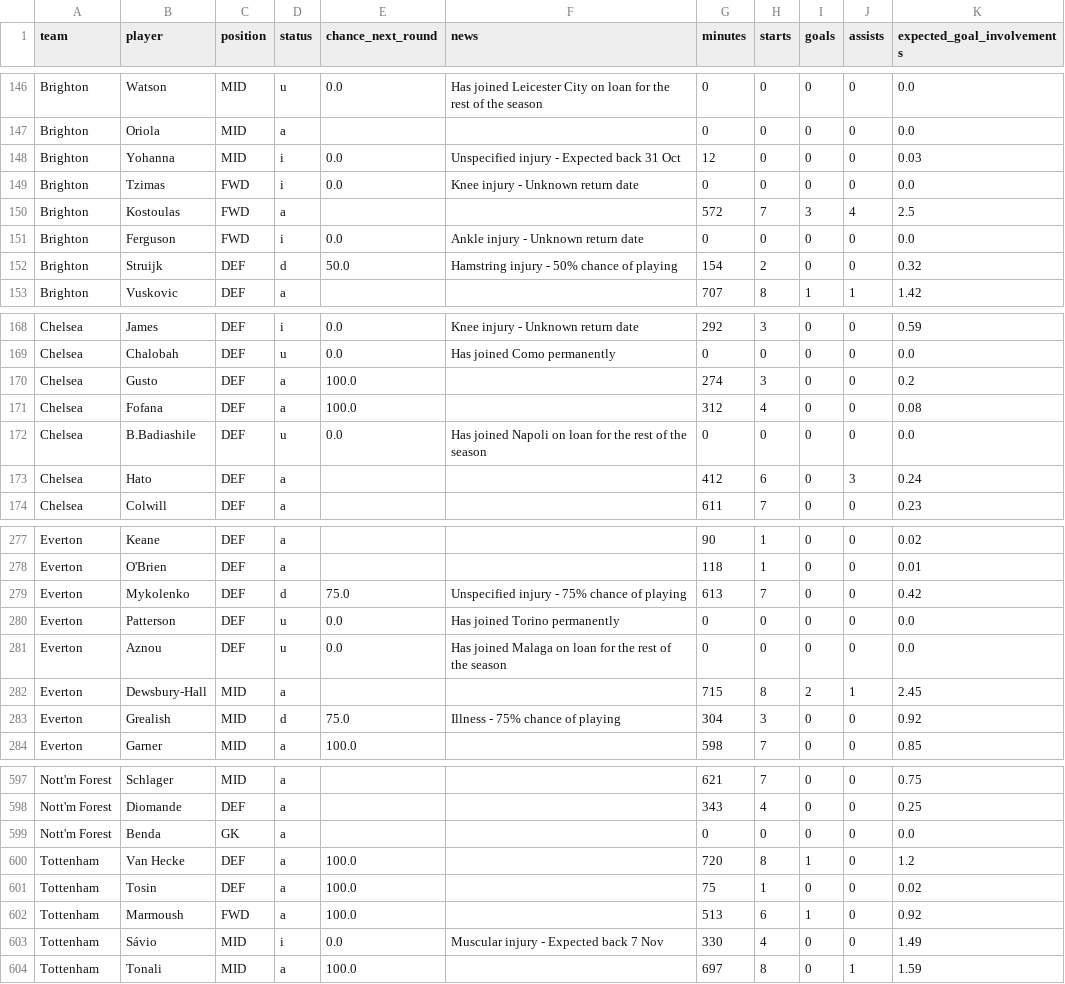
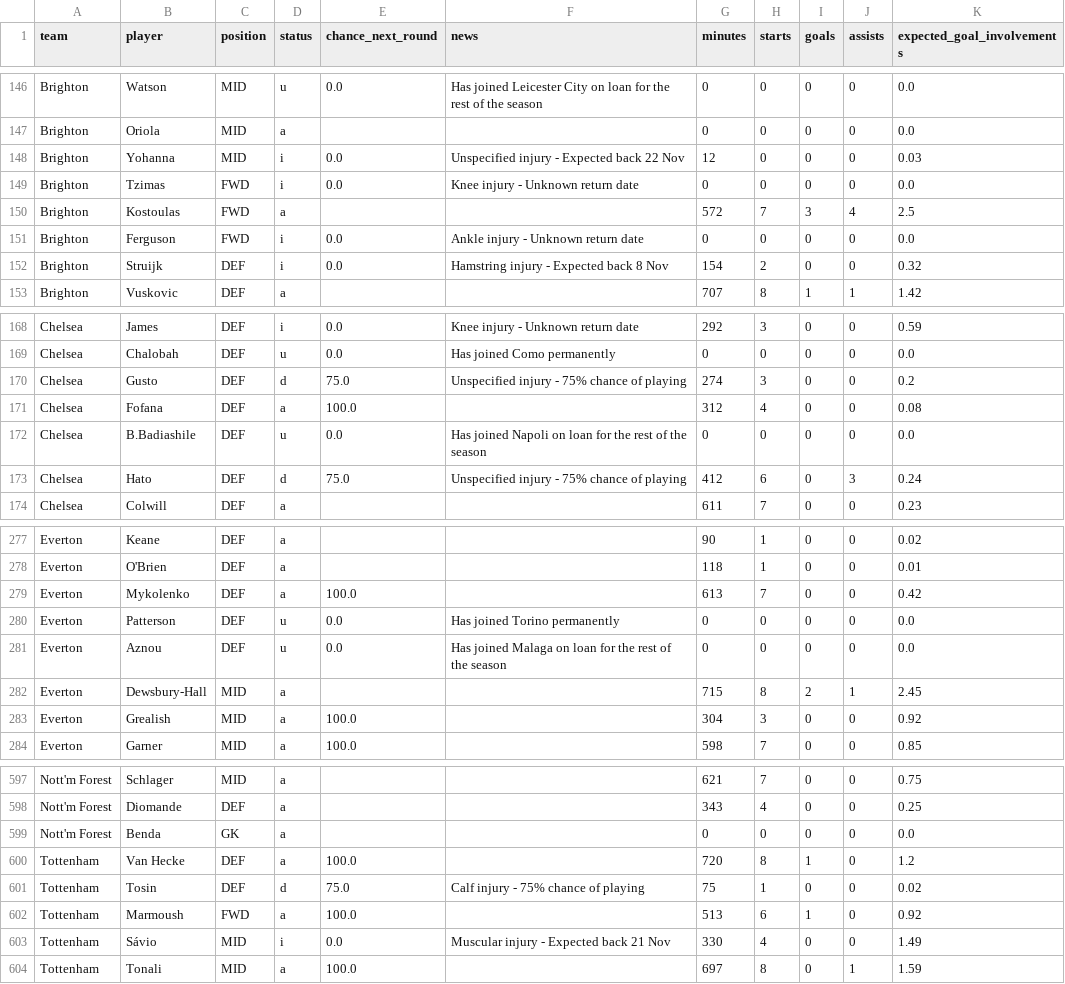
Before and after one commit to Garygunn94/premier-league-predictions, a CSV file: data/upcoming/fpl_players.csv, drawn as a sheet; only a part is shown, gaps mark what is left out; the diff covers the shown part only.

```diff
--- a/data/upcoming/fpl_players.csv
+++ b/data/upcoming/fpl_players.csv
@@ -147,3 +147,3 @@ Brighton,Watson,MID,u,0.0,Has joined Leicester City on loan for the rest of the
 Brighton,Oriola,MID,a,,,0,0,0,0,0.0
-Brighton,Yohanna,MID,i,0.0,Unspecified injury - Expected back 31 Oct,12,0,0,0,0.03
+Brighton,Yohanna,MID,i,0.0,Unspecified injury - Expected back 22 Nov,12,0,0,0,0.03
 Brighton,Tzimas,FWD,i,0.0,Knee injury - Unknown return date,0,0,0,0,0.0
@@ -151,3 +151,3 @@ Brighton,Kostoulas,FWD,a,,,572,7,3,4,2.5
 Brighton,Ferguson,FWD,i,0.0,Ankle injury - Unknown return date,0,0,0,0,0.0
-Brighton,Struijk,DEF,d,50.0,Hamstring injury - 50% chance of playing,154,2,0,0,0.32
+Brighton,Struijk,DEF,i,0.0,Hamstring injury - Expected back 8 Nov,154,2,0,0,0.32
 Brighton,Vuskovic,DEF,a,,,707,8,1,1,1.42
@@ -169,6 +169,6 @@ Chelsea,James,DEF,i,0.0,Knee injury - Unknown return date,292,3,0,0,0.59
 Chelsea,Chalobah,DEF,u,0.0,Has joined Como permanently,0,0,0,0,0.0
-Chelsea,Gusto,DEF,a,100.0,,274,3,0,0,0.2
+Chelsea,Gusto,DEF,d,75.0,Unspecified injury - 75% chance of playing,274,3,0,0,0.2
 Chelsea,Fofana,DEF,a,100.0,,312,4,0,0,0.08
 Chelsea,B.Badiashile,DEF,u,0.0,Has joined Napoli on loan for the rest of the season,0,0,0,0,0.0
-Chelsea,Hato,DEF,a,,,412,6,0,3,0.24
+Chelsea,Hato,DEF,d,75.0,Unspecified injury - 75% chance of playing,412,6,0,3,0.24
 Chelsea,Colwill,DEF,a,,,611,7,0,0,0.23
@@ -278,3 +278,3 @@ Everton,Keane,DEF,a,,,90,1,0,0,0.02
 Everton,O'Brien,DEF,a,,,118,1,0,0,0.01
-Everton,Mykolenko,DEF,d,75.0,Unspecified injury - 75% chance of playing,613,7,0,0,0.42
+Everton,Mykolenko,DEF,a,100.0,,613,7,0,0,0.42
 Everton,Patterson,DEF,u,0.0,Has joined Torino permanently,0,0,0,0,0.0
@@ -282,3 +282,3 @@ Everton,Aznou,DEF,u,0.0,Has joined Malaga on loan for the rest of the season,0,0
 Everton,Dewsbury-Hall,MID,a,,,715,8,2,1,2.45
-Everton,Grealish,MID,d,75.0,Illness - 75% chance of playing,304,3,0,0,0.92
+Everton,Grealish,MID,a,100.0,,304,3,0,0,0.92
 Everton,Garner,MID,a,100.0,,598,7,0,0,0.85
@@ -600,5 +600,5 @@ Nott'm Forest,Benda,GK,a,,,0,0,0,0,0.0
 Tottenham,Van Hecke,DEF,a,100.0,,720,8,1,0,1.2
-Tottenham,Tosin,DEF,a,100.0,,75,1,0,0,0.02
+Tottenham,Tosin,DEF,d,75.0,Calf injury - 75% chance of playing,75,1,0,0,0.02
 Tottenham,Marmoush,FWD,a,100.0,,513,6,1,0,0.92
-Tottenham,Sávio,MID,i,0.0,Muscular injury - Expected back 7 Nov,330,4,0,0,1.49
+Tottenham,Sávio,MID,i,0.0,Muscular injury - Expected back 21 Nov,330,4,0,0,1.49
 Tottenham,Tonali,MID,a,100.0,,697,8,0,1,1.59
```
Also changed, not shown: 42 edited cells elsewhere in this file, data/upcoming/key_absences.csv, 6 other files.
